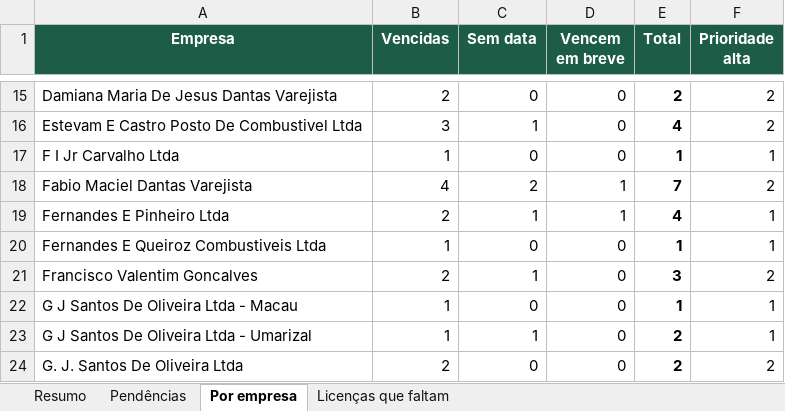
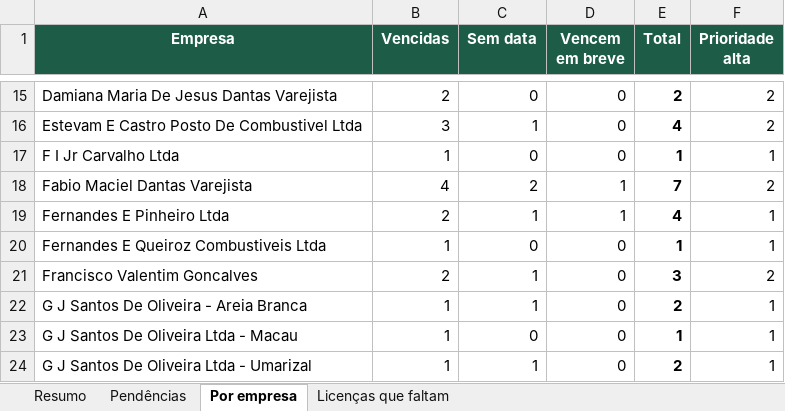
Before and after one commit to erickgenarthe/VK, an Excel workbook: pendencias-condicionantes-2026-10-23.xlsx, sheet Por empresa, drawn as a sheet; only a part is shown, gaps mark what is left out; the shorter side is filled out with more unchanged rows; values as stored, in another font and other column widths than the file's, no borders; charts and pictures not drawn; the diff names each change by its address in the sheet, - before the commit and + after, or states it on an @@ line.

```diff
--- a/pendencias-condicionantes-2026-10-23.xlsx (sheet Por empresa)
+++ b/pendencias-condicionantes-2026-10-23.xlsx (sheet Por empresa)
+row 22: G J Santos De Oliveira - Areia Branca | 1 | 1 | 0 | 2 | 1
```
Also changed, not shown: sheet Pendências, sheet Resumo, sheet Licenças que faltam, formulas that keep their value, 2 other files.
